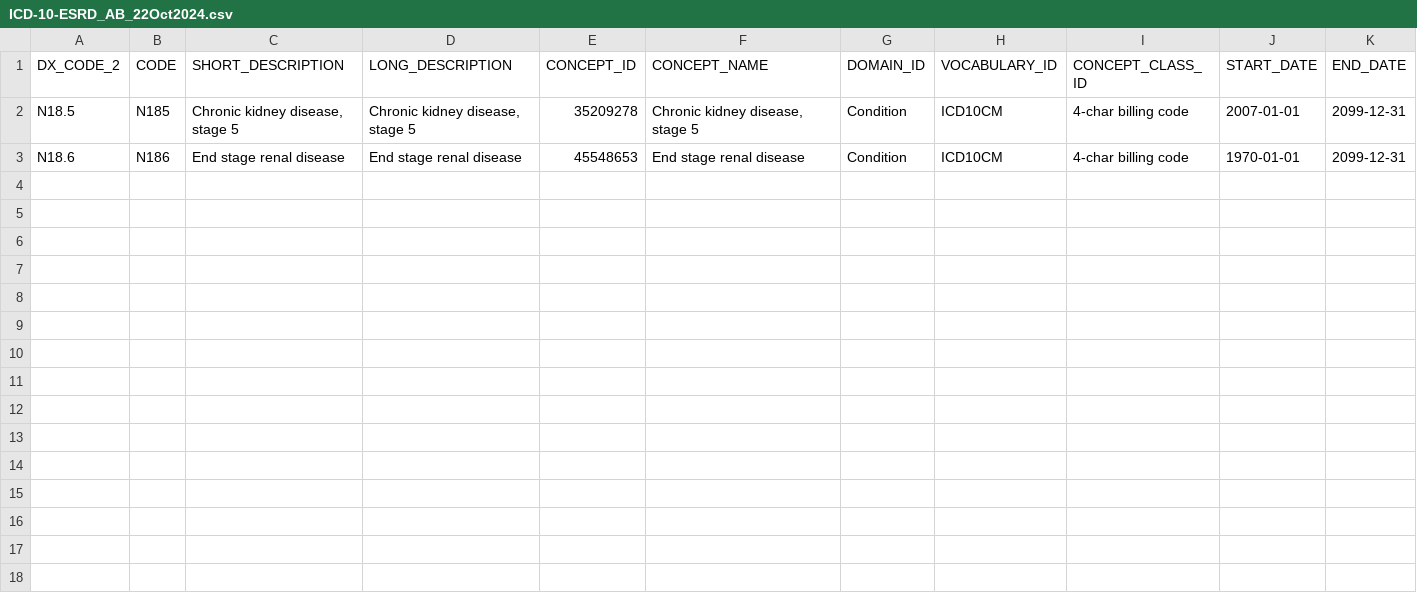
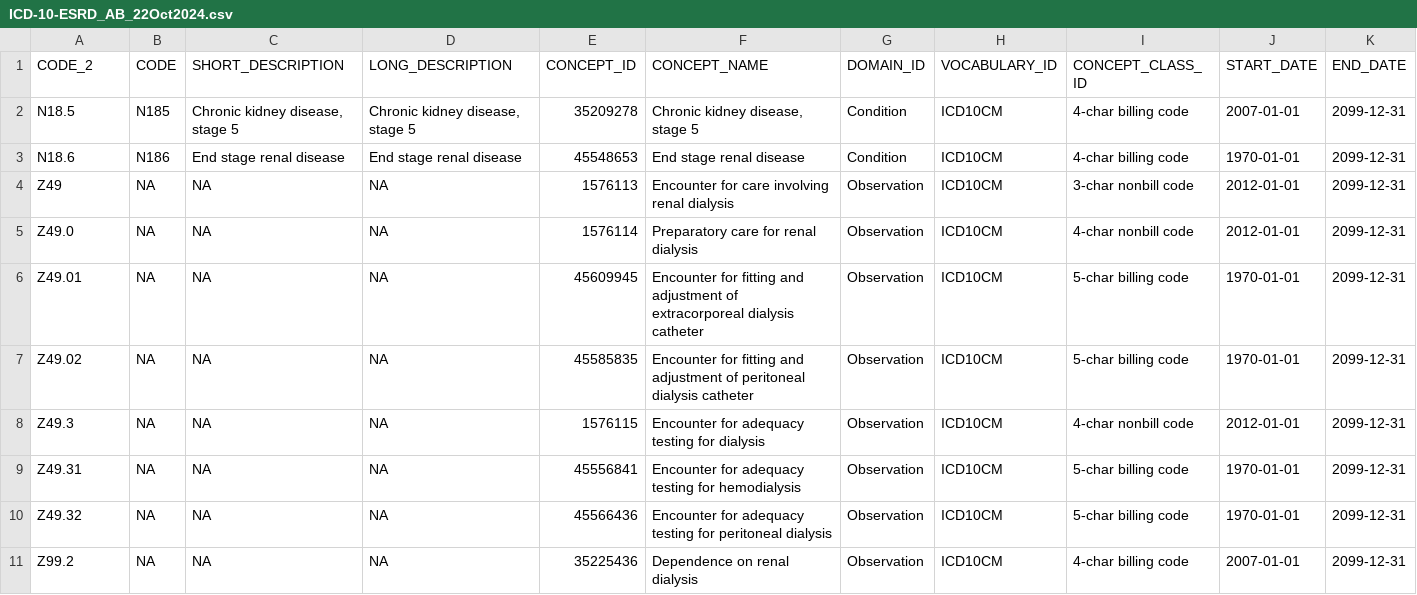
Before and after one commit to manning-lab/primed_consortia_legacy_project_phenotypes, a CSV file: ICD-10-ESRD_AB_22Oct2024.csv, drawn as a sheet.

```diff
--- a/ICD-10-ESRD_AB_22Oct2024.csv
+++ b/ICD-10-ESRD_AB_22Oct2024.csv
@@ -1,3 +1,11 @@
-"DX_CODE_2","CODE","SHORT_DESCRIPTION","LONG_DESCRIPTION","CONCEPT_ID","CONCEPT_NAME","DOMAIN_ID","VOCABULARY_ID","CONCEPT_CLASS_ID","START_DATE","END_DATE"
+"CODE_2","CODE","SHORT_DESCRIPTION","LONG_DESCRIPTION","CONCEPT_ID","CONCEPT_NAME","DOMAIN_ID","VOCABULARY_ID","CONCEPT_CLASS_ID","START_DATE","END_DATE"
 "N18.5","N185","Chronic kidney disease, stage 5","Chronic kidney disease, stage 5                                                                                                                                                                                                                                 ",35209278,"Chronic kidney disease, stage 5","Condition","ICD10CM","4-char billing code","2007-01-01","2099-12-31"
 "N18.6","N186","End stage renal disease","End stage renal disease                                                                                                                                                                                                                                         ",45548653,"End stage renal disease","Condition","ICD10CM","4-char billing code","1970-01-01","2099-12-31"
+"Z49",NA,NA,NA,1576113,"Encounter for care involving renal dialysis","Observation","ICD10CM","3-char nonbill code","2012-01-01","2099-12-31"
+"Z49.0",NA,NA,NA,1576114,"Preparatory care for renal dialysis","Observation","ICD10CM","4-char nonbill code","2012-01-01","2099-12-31"
+"Z49.01",NA,NA,NA,45609945,"Encounter for fitting and adjustment of extracorporeal dialysis catheter","Observation","ICD10CM","5-char billing code","1970-01-01","2099-12-31"
+"Z49.02",NA,NA,NA,45585835,"Encounter for fitting and adjustment of peritoneal dialysis catheter","Observation","ICD10CM","5-char billing code","1970-01-01","2099-12-31"
+"Z49.3",NA,NA,NA,1576115,"Encounter for adequacy testing for dialysis","Observation","ICD10CM","4-char nonbill code","2012-01-01","2099-12-31"
+"Z49.31",NA,NA,NA,45556841,"Encounter for adequacy testing for hemodialysis","Observation","ICD10CM","5-char billing code","1970-01-01","2099-12-31"
+"Z49.32",NA,NA,NA,45566436,"Encounter for adequacy testing for peritoneal dialysis","Observation","ICD10CM","5-char billing code","1970-01-01","2099-12-31"
+"Z99.2",NA,NA,NA,35225436,"Dependence on renal dialysis","Observation","ICD10CM","4-char billing code","2007-01-01","2099-12-31"
```
Also changed, not shown: ICD-10-DIALYSIS_AB_22Oct2024.csv, ICD-9-ESRD_AB_22Oct2024.csv, 10 other files.
